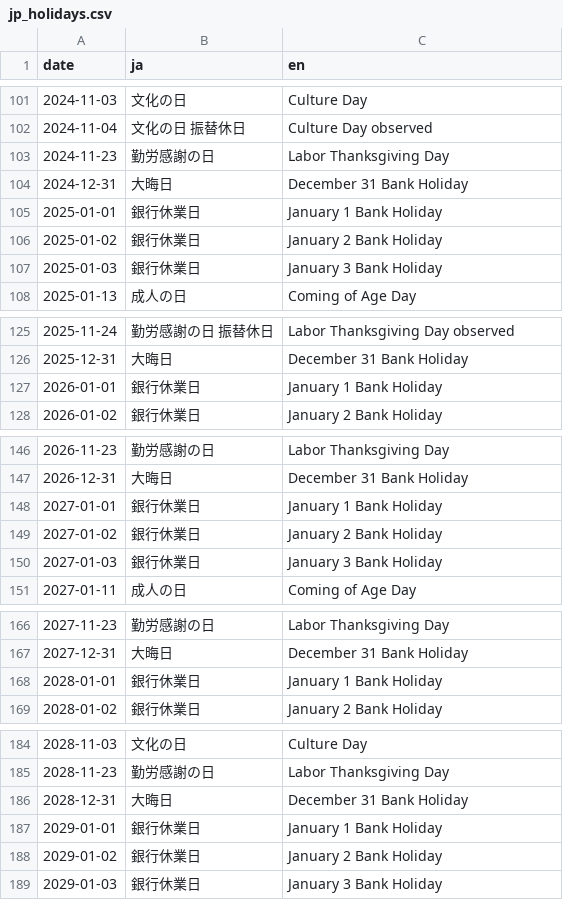
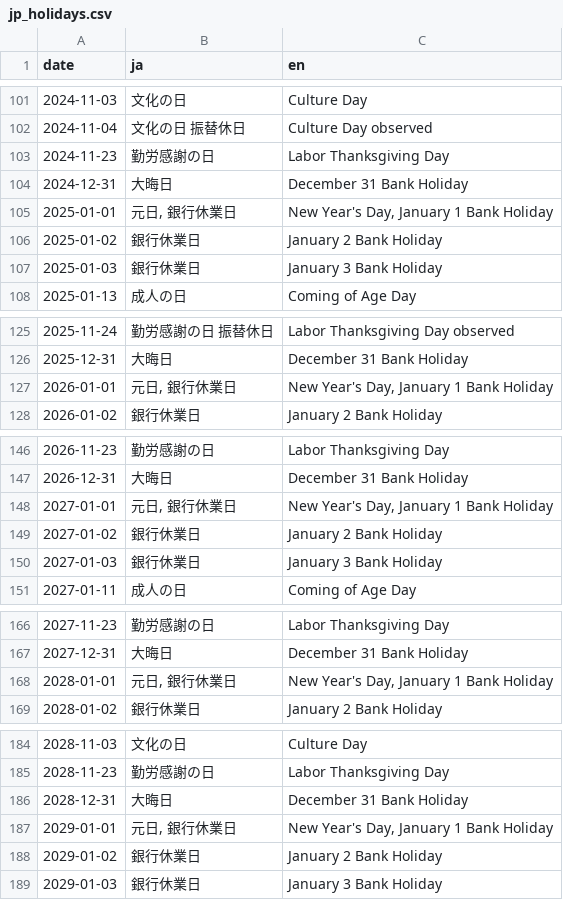
Before and after one commit to htsutsui/japanese-holidays, a CSV file: jp_holidays.csv, drawn as a sheet; only a part is shown, gaps mark what is left out; the diff covers the shown part only.

```diff
--- a/jp_holidays.csv
+++ b/jp_holidays.csv
@@ -104,3 +104,3 @@ date,ja,en
 2024-12-31,大晦日,December 31 Bank Holiday
-2025-01-01,銀行休業日,January 1 Bank Holiday
+2025-01-01,"元日, 銀行休業日","New Year's Day, January 1 Bank Holiday"
 2025-01-02,銀行休業日,January 2 Bank Holiday
@@ -126,3 +126,3 @@ date,ja,en
 2025-12-31,大晦日,December 31 Bank Holiday
-2026-01-01,銀行休業日,January 1 Bank Holiday
+2026-01-01,"元日, 銀行休業日","New Year's Day, January 1 Bank Holiday"
 2026-01-02,銀行休業日,January 2 Bank Holiday
@@ -147,3 +147,3 @@ date,ja,en
 2026-12-31,大晦日,December 31 Bank Holiday
-2027-01-01,銀行休業日,January 1 Bank Holiday
+2027-01-01,"元日, 銀行休業日","New Year's Day, January 1 Bank Holiday"
 2027-01-02,銀行休業日,January 2 Bank Holiday
@@ -167,3 +167,3 @@ date,ja,en
 2027-12-31,大晦日,December 31 Bank Holiday
-2028-01-01,銀行休業日,January 1 Bank Holiday
+2028-01-01,"元日, 銀行休業日","New Year's Day, January 1 Bank Holiday"
 2028-01-02,銀行休業日,January 2 Bank Holiday
@@ -186,3 +186,3 @@ date,ja,en
 2028-12-31,大晦日,December 31 Bank Holiday
-2029-01-01,銀行休業日,January 1 Bank Holiday
+2029-01-01,"元日, 銀行休業日","New Year's Day, January 1 Bank Holiday"
 2029-01-02,銀行休業日,January 2 Bank Holiday
```
Also changed, not shown: 14 edited cells elsewhere in this file, 2 other files.
